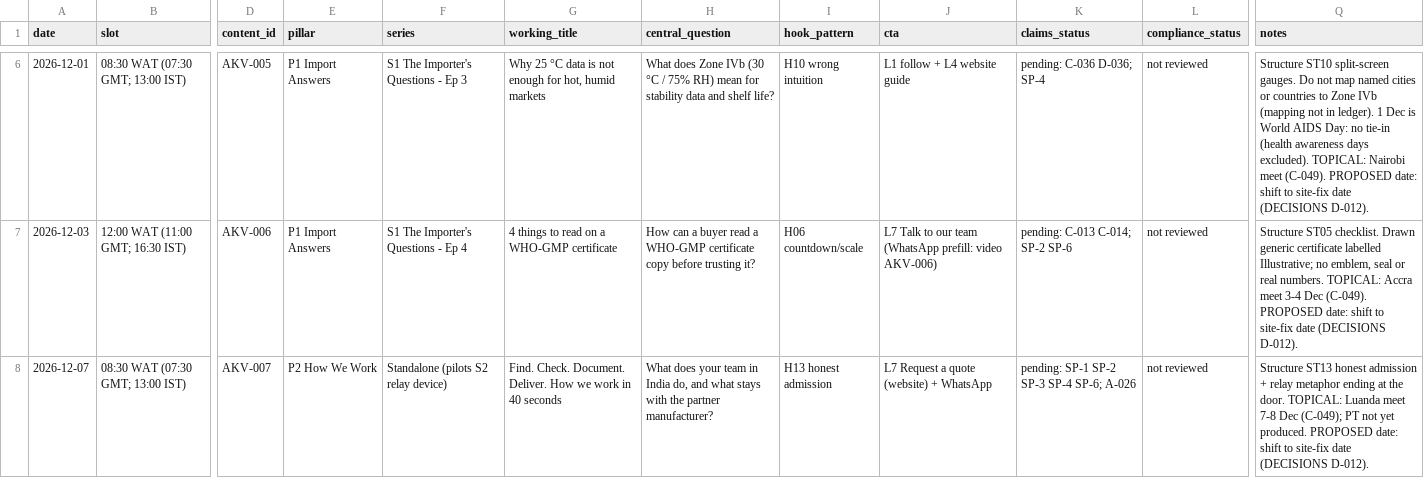
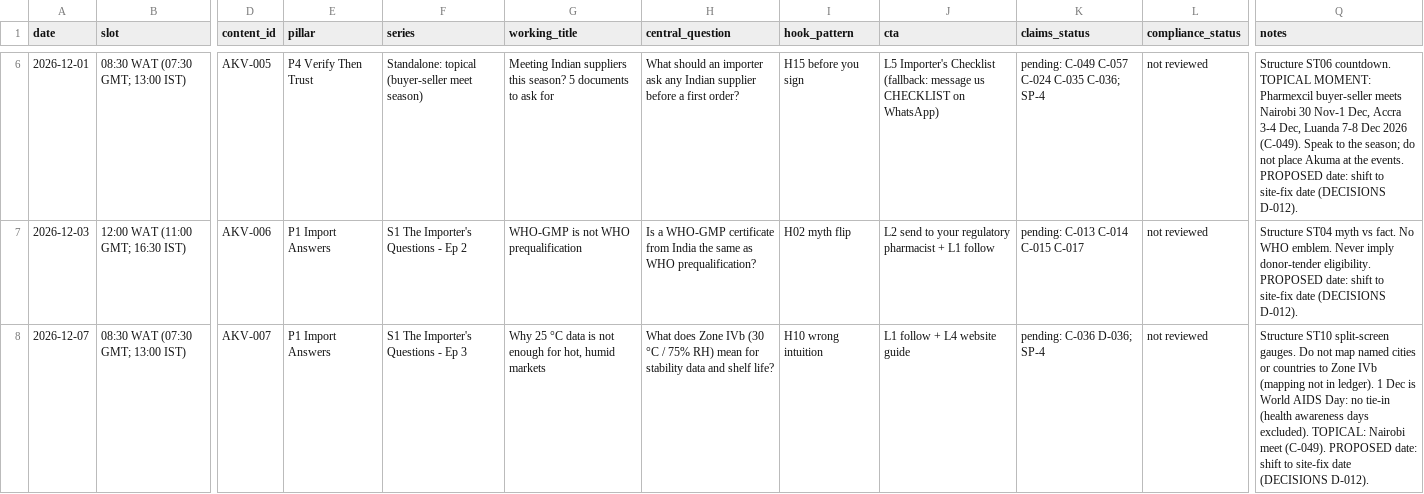
Before and after one commit to DRDGB/motion-marketing-studio, a CSV file: clients/akuma-pharma/CONTENT_CALENDAR.csv, drawn as a sheet; only a part is shown, gaps mark what is left out; the diff covers the shown part only; the diff names each change by its address in the sheet, - before the commit and + after, or states it on an @@ line.

```diff
--- a/clients/akuma-pharma/CONTENT_CALENDAR.csv
+++ b/clients/akuma-pharma/CONTENT_CALENDAR.csv
-E6 (pillar): P1 Import Answers
+E6 (pillar): P4 Verify Then Trust
-F6 (series): S1 The Importer's Questions - Ep 3
+F6 (series): Standalone: topical (buyer-seller meet season)
-G6 (working_title): Why 25 °C data is not enough for hot, humid markets
+G6 (working_title): Meeting Indian suppliers this season? 5 documents to ask for
-H6 (central_question): What does Zone IVb (30 °C / 75% RH) mean for stability data and shelf life?
+H6 (central_question): What should an importer ask any Indian supplier before a first order?
-I6 (hook_pattern): H10 wrong intuition
+I6 (hook_pattern): H15 before you sign
-J6 (cta): L1 follow + L4 website guide
+J6 (cta): L5 Importer's Checklist (fallback: message us CHECKLIST on WhatsApp)
-K6 (claims_status): pending: C-036 D-036; SP-4
+K6 (claims_status): pending: C-049 C-057 C-024 C-035 C-036; SP-4
-Q6 (notes): Structure ST10 split-screen gauges. Do not map named cities or countries to Zone IVb (mapping not in ledger). 1 Dec is World AIDS Day: no tie-in (health awareness days excluded). TOPICAL: Nairobi meet (C-049). PROPOSED date:…
+Q6 (notes): Structure ST06 countdown. TOPICAL MOMENT: Pharmexcil buyer-seller meets Nairobi 30 Nov-1 Dec, Accra 3-4 Dec, Luanda 7-8 Dec 2026 (C-049). Speak to the season; do not place Akuma at the events. PROPOSED date:…
-F7 (series): S1 The Importer's Questions - Ep 4
+F7 (series): S1 The Importer's Questions - Ep 2
-G7 (working_title): 4 things to read on a WHO-GMP certificate
+G7 (working_title): WHO-GMP is not WHO prequalification
-H7 (central_question): How can a buyer read a WHO-GMP certificate copy before trusting it?
+H7 (central_question): Is a WHO-GMP certificate from India the same as WHO prequalification?
-I7 (hook_pattern): H06 countdown/scale
+I7 (hook_pattern): H02 myth flip
-J7 (cta): L7 Talk to our team (WhatsApp prefill: video AKV-006)
+J7 (cta): L2 send to your regulatory pharmacist + L1 follow
-K7 (claims_status): pending: C-013 C-014; SP-2 SP-6
+K7 (claims_status): pending: C-013 C-014 C-015 C-017
-Q7 (notes): Structure ST05 checklist. Drawn generic certificate labelled Illustrative; no emblem, seal or real numbers. TOPICAL: Accra meet 3-4 Dec (C-049). PROPOSED date:…
+Q7 (notes): Structure ST04 myth vs fact. No WHO emblem. Never imply donor-tender eligibility. PROPOSED date:…
-E8 (pillar): P2 How We Work
+E8 (pillar): P1 Import Answers
-F8 (series): Standalone (pilots S2 relay device)
+F8 (series): S1 The Importer's Questions - Ep 3
-G8 (working_title): Find. Check. Document. Deliver. How we work in 40 seconds
+G8 (working_title): Why 25 °C data is not enough for hot, humid markets
-H8 (central_question): What does your team in India do, and what stays with the partner manufacturer?
+H8 (central_question): What does Zone IVb (30 °C / 75% RH) mean for stability data and shelf life?
-I8 (hook_pattern): H13 honest admission
+I8 (hook_pattern): H10 wrong intuition
-J8 (cta): L7 Request a quote (website) + WhatsApp
+J8 (cta): L1 follow + L4 website guide
-K8 (claims_status): pending: SP-1 SP-2 SP-3 SP-4 SP-6; A-026
+K8 (claims_status): pending: C-036 D-036; SP-4
-Q8 (notes): Structure ST13 honest admission + relay metaphor ending at the door. TOPICAL: Luanda meet 7-8 Dec (C-049); PT not yet produced. PROPOSED date:…
+Q8 (notes): Structure ST10 split-screen gauges. Do not map named cities or countries to Zone IVb (mapping not in ledger). 1 Dec is World AIDS Day: no tie-in (health awareness days excluded). TOPICAL: Nairobi meet (C-049). PROPOSED date:…
```
Also changed, not shown: 91 edited cells elsewhere in this file, clients/akuma-pharma/PRODUCTION_QUEUE.csv, 28 other files.
